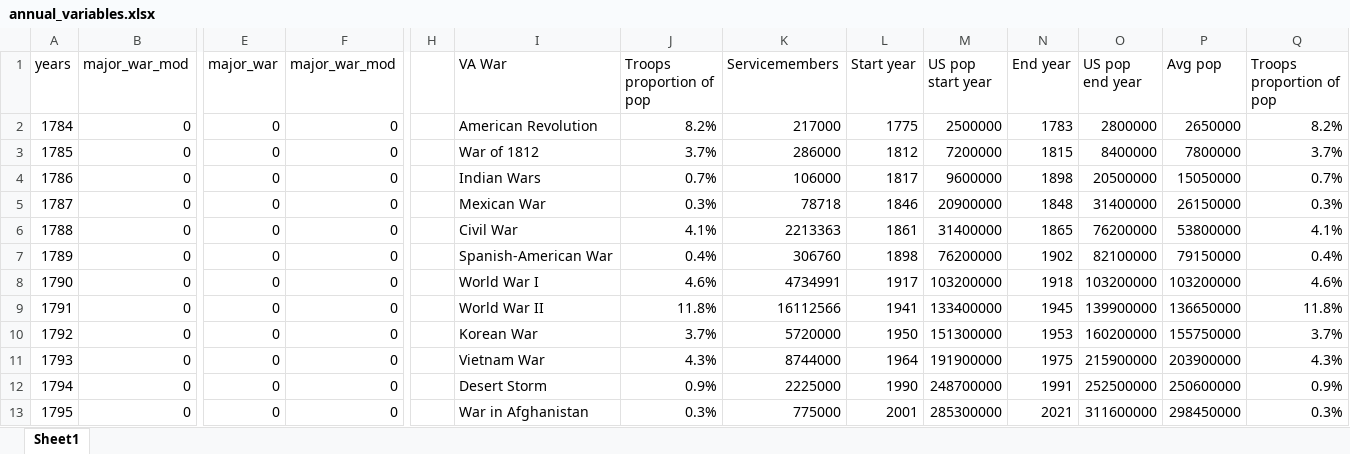
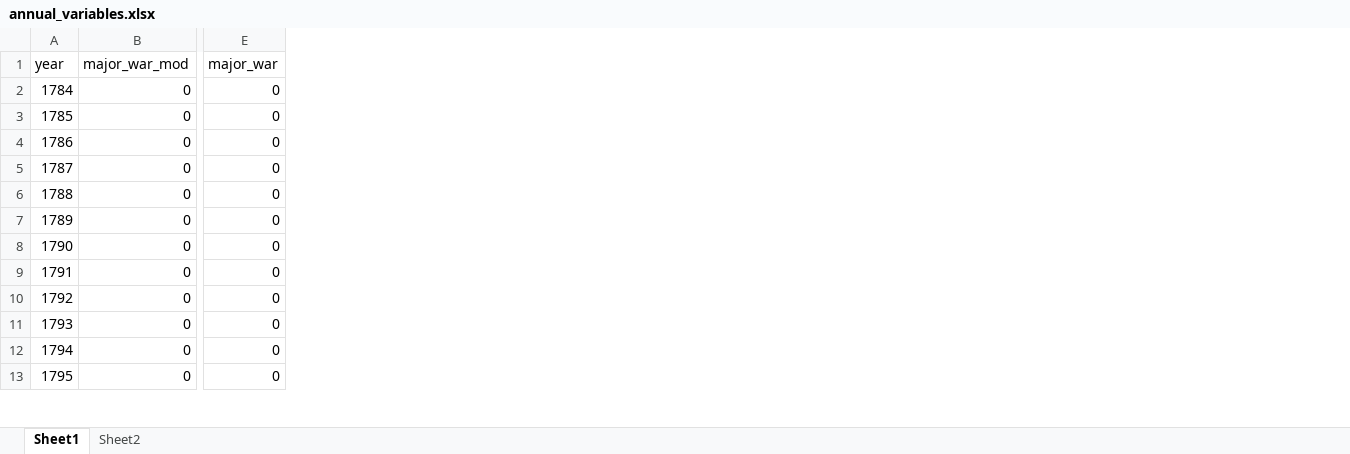
Before and after one commit to tom3murray/Banzai-predicament, an Excel workbook: annual_variables.xlsx, sheet Sheet1, drawn as a sheet; only a part is shown, gaps mark what is left out; values as stored, in another font and other column widths than the file's, no borders; charts and pictures and conditional formats not drawn; the diff names each change by its address in the sheet, - before the commit and + after, or states it on an @@ line.

```diff
--- a/annual_variables.xlsx (sheet Sheet1)
+++ b/annual_variables.xlsx (sheet Sheet1)
+sheet tab: Sheet2
-column F (major_war_mod), rows 2-13: all 0
-column H, empty
-column I (VA War), rows 2-13: American Revolution | War of 1812 | Indian Wars | Mexican War | Civil War | Spanish-American War | World War I | World War II | Korean War | Vietnam War | Desert Storm | War in Afghanistan
-column J (Troops proportion of pop), rows 2-13: 8.2% | 3.7% | 0.7% | 0.3% | 4.1% | 0.4% | 4.6% | 11.8% | 3.7% | 4.3% | 0.9% | 0.3%
-column K (Servicemembers), rows 2-13: 217000 | 286000 | 106000 | 78718 | 2213363 | 306760 | 4734991 | 16112566 | 5720000 | 8744000 | 2225000 | 775000
-column L (Start year), rows 2-13: 1775 | 1812 | 1817 | 1846 | 1861 | 1898 | 1917 | 1941 | 1950 | 1964 | 1990 | 2001
-column M (US pop start year), rows 2-13: 2500000 | 7200000 | 9600000 | 20900000 | 31400000 | 76200000 | 103200000 | 133400000 | 151300000 | 191900000 | 248700000 | 285300000
-column N (End year), rows 2-13: 1783 | 1815 | 1898 | 1848 | 1865 | 1902 | 1918 | 1945 | 1953 | 1975 | 1991 | 2021
-column O (US pop end year), rows 2-13: 2800000 | 8400000 | 20500000 | 31400000 | 76200000 | 82100000 | 103200000 | 139900000 | 160200000 | 215900000 | 252500000 | 311600000
-column P (Avg pop), rows 2-13: 2650000 | 7800000 | 15050000 | 26150000 | 53800000 | 79150000 | 103200000 | 136650000 | 155750000 | 203900000 | 250600000 | 298450000
-column Q (Troops proportion of pop), rows 2-13: 8.2% | 3.7% | 0.7% | 0.3% | 4.1% | 0.4% | 4.6% | 11.8% | 3.7% | 4.3% | 0.9% | 0.3%
-A1: years
+A1: year
```
Also changed, not shown: charts or pictures, all_congresses.xlsx, presidential_variables.xlsx, 8 other files.
